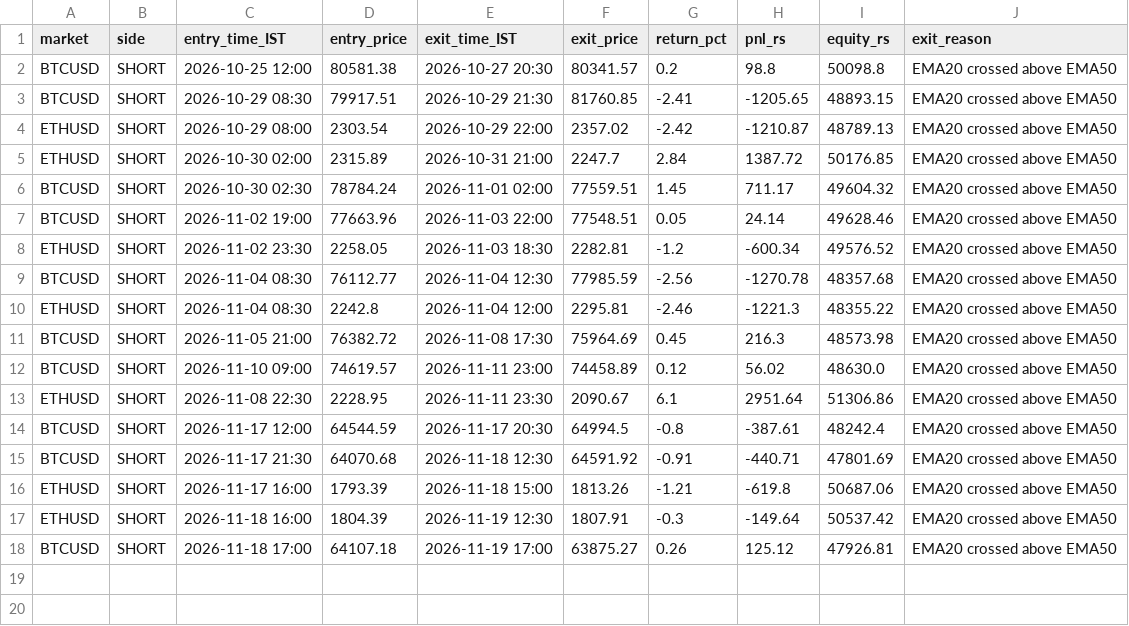
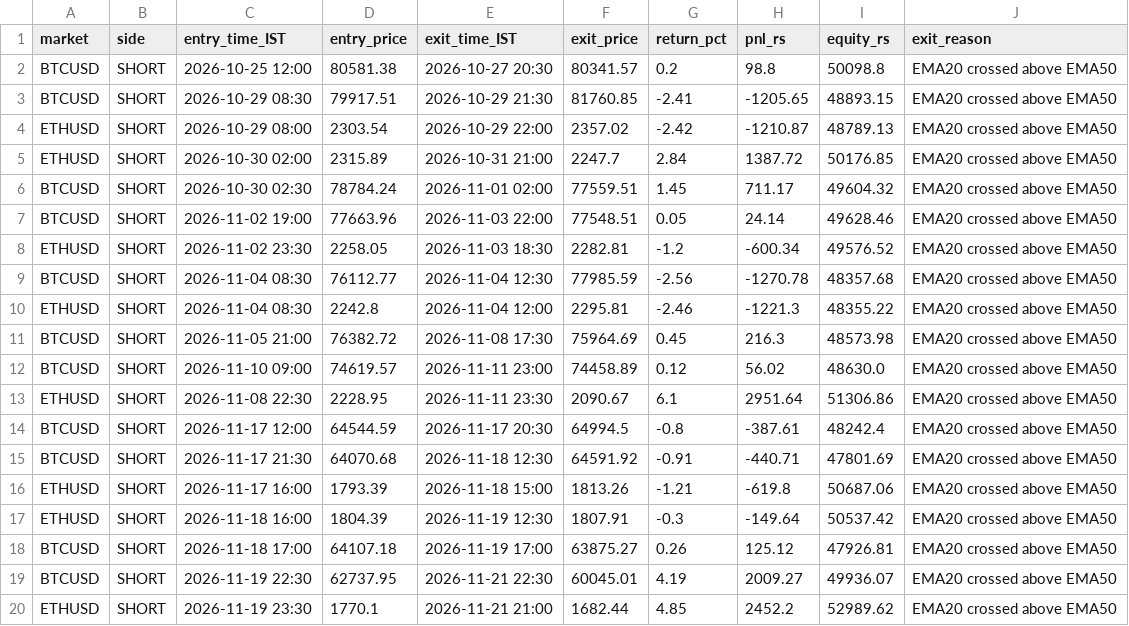
Before and after one commit to JPonline-cmd/paper-trading-bot, a CSV file: trades.csv, drawn as a sheet.

```diff
--- a/trades.csv
+++ b/trades.csv
@@ -18 +18,3 @@ ETHUSD,SHORT,2026-11-18 16:00,1804.39,2026-11-19 12:30,1807.91,-0.3,-149.64,5053
 BTCUSD,SHORT,2026-11-18 17:00,64107.18,2026-11-19 17:00,63875.27,0.26,125.12,47926.81,EMA20 crossed above EMA50
+BTCUSD,SHORT,2026-11-19 22:30,62737.95,2026-11-21 22:30,60045.01,4.19,2009.27,49936.07,EMA20 crossed above EMA50
+ETHUSD,SHORT,2026-11-19 23:30,1770.1,2026-11-21 21:00,1682.44,4.85,2452.2,52989.62,EMA20 crossed above EMA50
```
Also changed, not shown: equity.csv, 3 other files.
